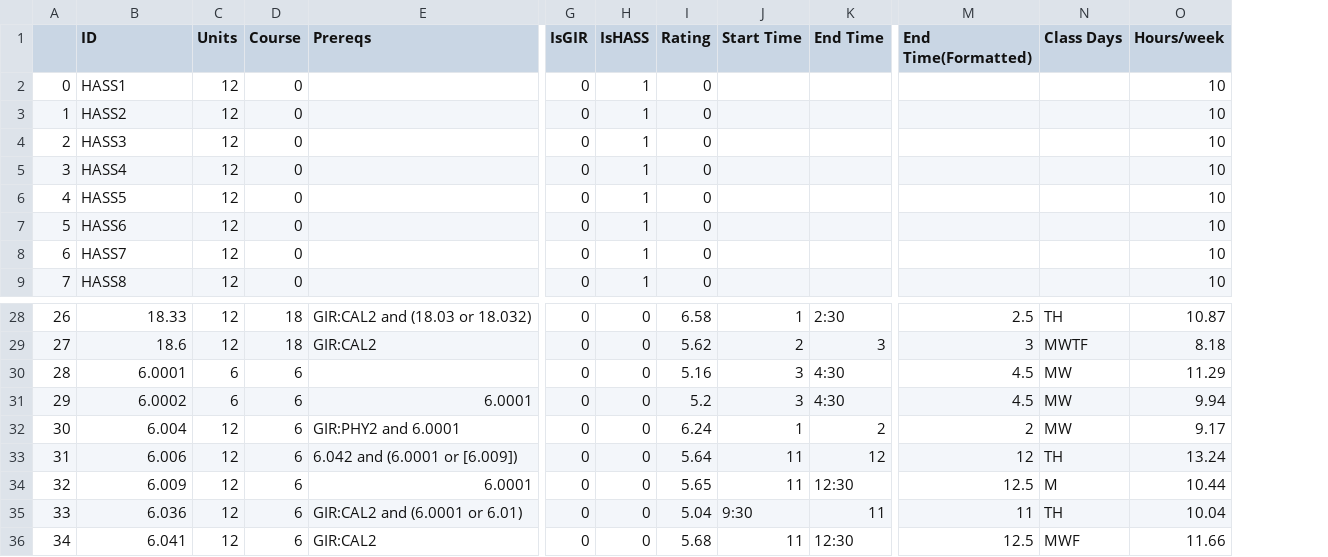
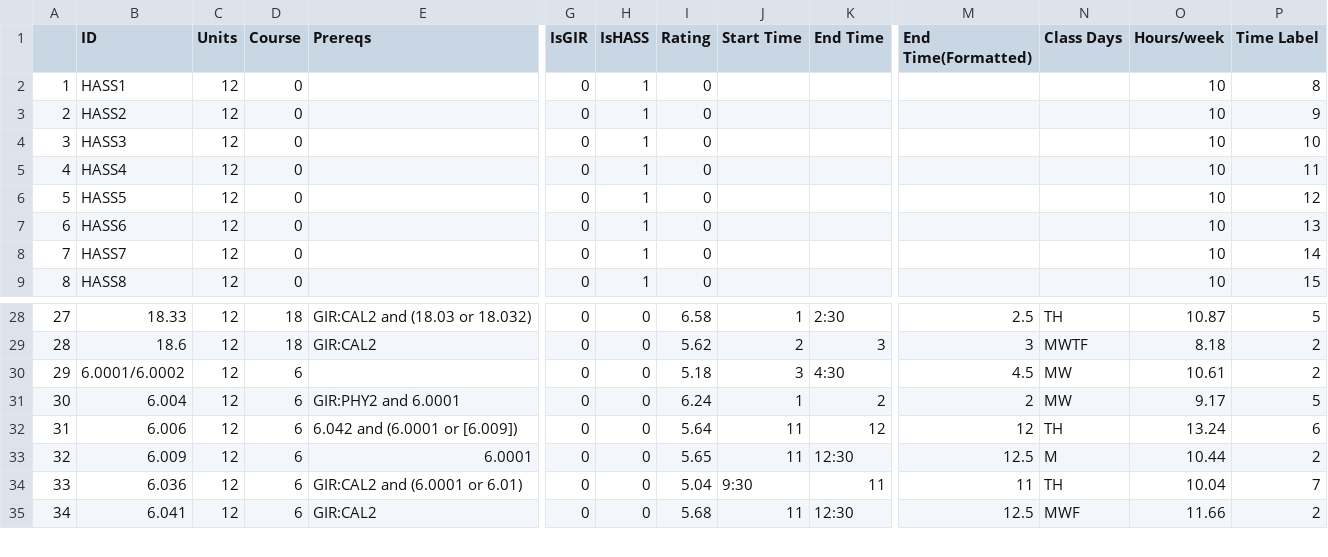
Before and after one commit to TWK21/fireroad-optimization, a CSV file: courses.csv, drawn as a sheet; only a part is shown, gaps mark what is left out; removed rows and columns are numbered as before the commit, all else as after; rows hold the shown columns only; the diff names each change by its address in the sheet, - before the commit and + after, or states it on an @@ line.

Commit message:
added more constraints to prereqs

```diff
--- a/courses.csv
+++ b/courses.csv
+column P (Time Label), rows 2-9: 8 | 9 | 10 | 11 | 12 | 13 | 14 | 15; rows 28-35: 5 | 2 | 2 | 5 | 6 | 2 | 7 | 2
@@ column A renumbered between rows 2 and 30 @@
-B30 (ID): 6.0001
+B30 (ID): 6.0001/6.0002
-C30 (Units): 6
+C30 (Units): 12
-I30 (Rating): 5.16
+I30 (Rating): 5.18
-O30 (Hours/week): 11.29
+O30 (Hours/week): 10.61
-row 31: 29 | 6.0002 | 6 | 6 | 6.0001 | 0 | 0 | 5.2 | 3 | 4:30 | 4.5 | MW | 9.94
```
Also changed, not shown: ExampleStudents.csv, 1 other file.
